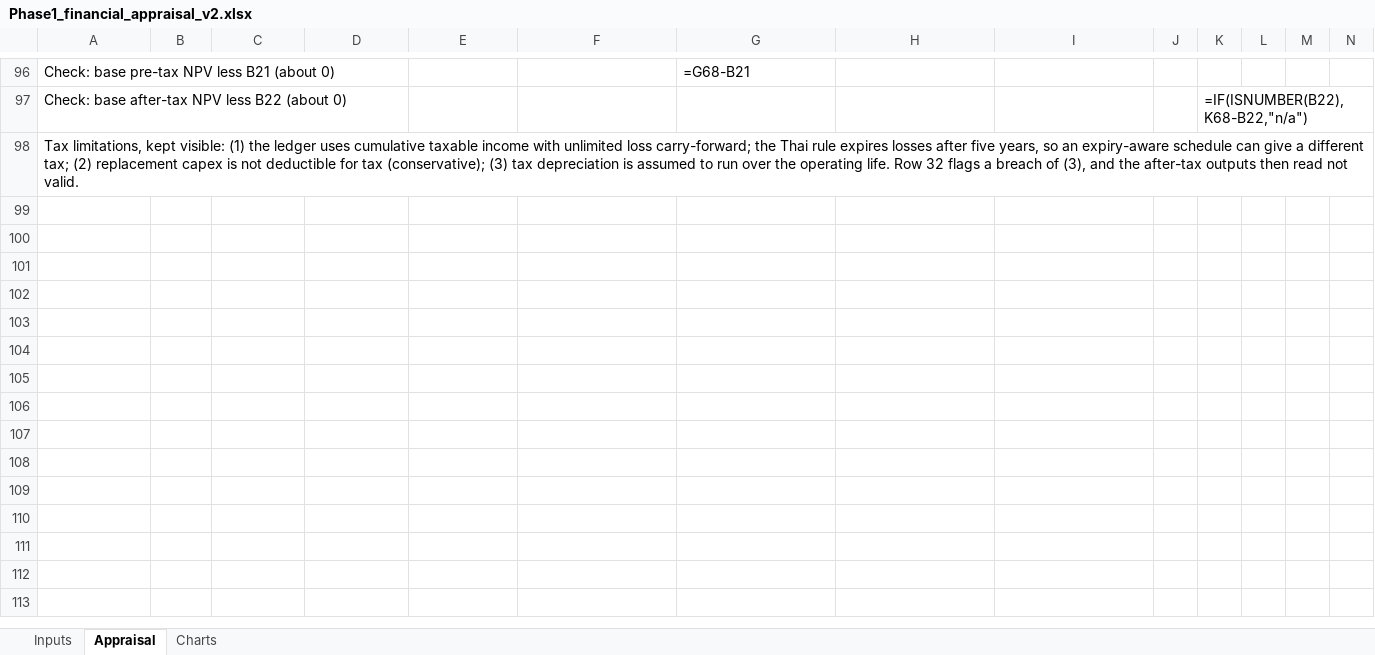
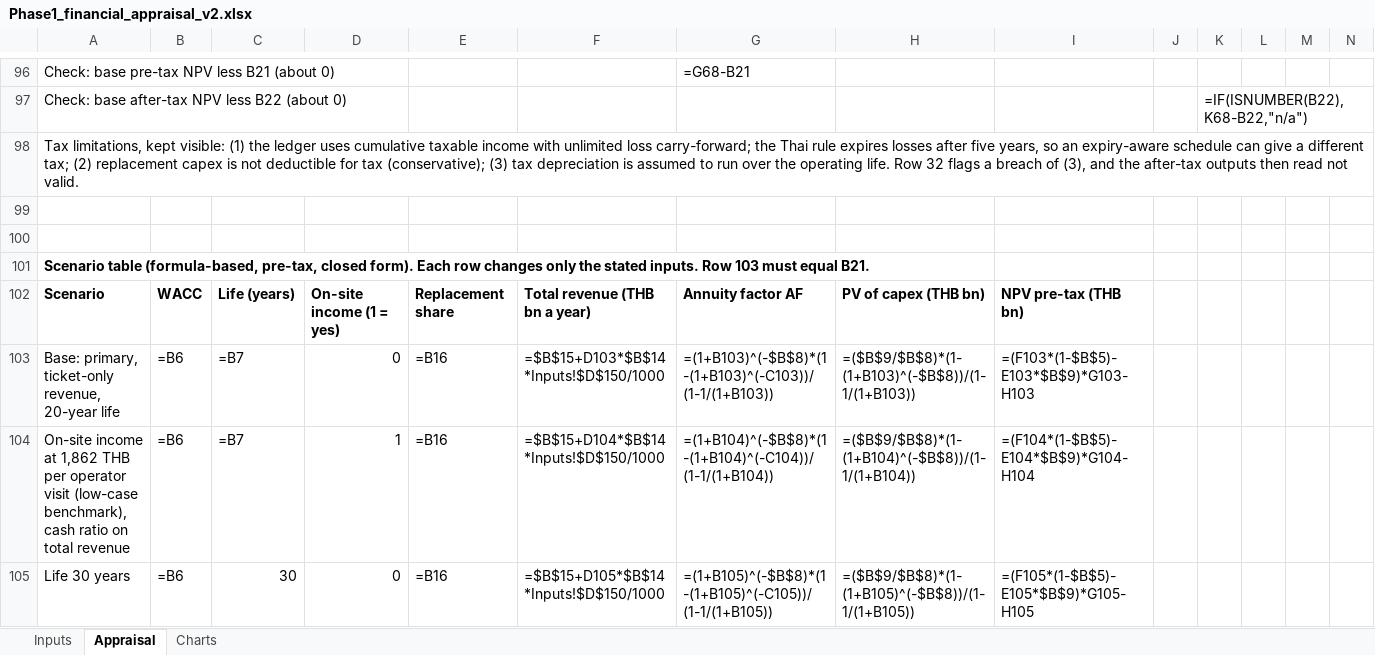
Before and after one commit to Blackl1stV35/econ-disney-seminar, an Excel workbook: seminar/workbook/Phase1_financial_appraisal_v2.xlsx, sheet Appraisal, drawn as a sheet; only a part is shown, gaps mark what is left out; values as stored, in another font and other column widths than the file's, no borders; formulas without a stored value are shown as written; rows hold the shown columns only; the diff covers the shown part only; the diff names each change by its address in the sheet, - before the commit and + after, or states it on an @@ line.

```diff
--- a/seminar/workbook/Phase1_financial_appraisal_v2.xlsx (sheet Appraisal)
+++ b/seminar/workbook/Phase1_financial_appraisal_v2.xlsx (sheet Appraisal)
+row 99: (empty)
+row 100: (empty)
+row 101: Scenario table (formula-based, pre-tax, closed form). Each row changes only the stated inputs. Row 103 must equal B21.
+row 102: Scenario | WACC | Life (years) | On-site income (1 = yes) | Replacement share | Total revenue (THB bn a year) | Annuity factor AF | PV of capex (THB bn) | NPV pre-tax (THB bn)
+row 103: Base: primary, ticket-only revenue, 20-year life | =B6 | =B7 | 0 | =B16 | =$B$15+D103*$B$14*Inputs!$D$150/1000 | =(1+B103)^(-$B$8)*(1-(1+B103)^(-C103))/(1-1/(1+B103)) | =($B$9/$B$8)*(1-(1+B103)^(-$B$8))/(1-1/(1+B103)) | =(F103*(1-$B$5)-E103*$B$9)*G103-H103
+row 104: On-site income at 1,862 THB per operator visit (low-case benchmark), cash ratio on total revenue | =B6 | =B7 | 1 | =B16 | =$B$15+D104*$B$14*Inputs!$D$150/1000 | =(1+B104)^(-$B$8)*(1-(1+B104)^(-C104))/(1-1/(1+B104)) | =($B$9/$B$8)*(1-(1+B104)^(-$B$8))/(1-1/(1+B104)) | =(F104*(1-$B$5)-E104*$B$9)*G104-H104
+row 105: Life 30 years | =B6 | 30 | 0 | =B16 | =$B$15+D105*$B$14*Inputs!$D$150/1000 | =(1+B105)^(-$B$8)*(1-(1+B105)^(-C105))/(1-1/(1+B105)) | =($B$9/$B$8)*(1-(1+B105)^(-$B$8))/(1-1/(1+B105)) | =(F105*(1-$B$5)-E105*$B$9)*G105-H105
```
Also changed, not shown: 18 added rows and 1 edited cell elsewhere in this sheet, 4 other files.
